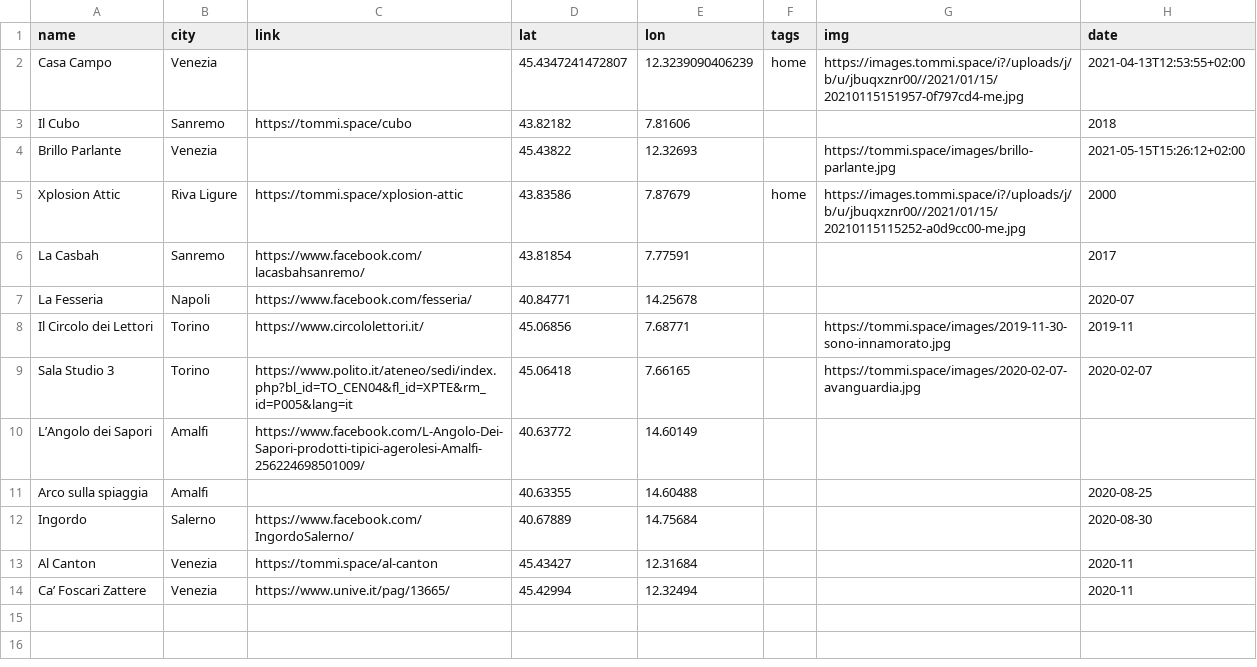
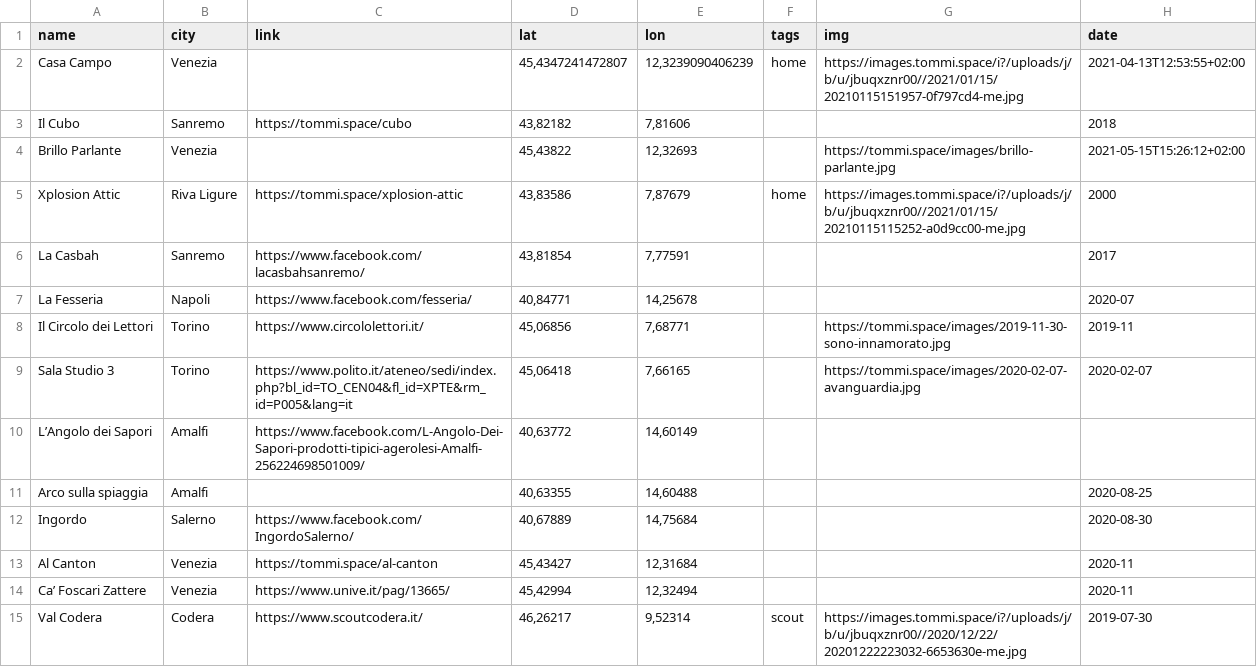
Before and after one commit to xplosionmind/data, a CSV file: places.csv, drawn as a sheet.

```diff
--- a/places.csv
+++ b/places.csv
@@ -1,14 +1,15 @@
 name,city,link,lat,lon,tags,img,date
-Casa Campo,Venezia,,45.4347241472807,12.3239090406239,home,https://images.tommi.space/i?/uploads/j/b/u/jbuqxznr00//2021/01/15/20210115151957-0f797cd4-me.jpg,2021-04-13T12:53:55+02:00
-Il Cubo,Sanremo,https://tommi.space/cubo,43.82182,7.81606,,,2018
-Brillo Parlante,Venezia,,45.43822,12.32693,,https://tommi.space/images/brillo-parlante.jpg,2021-05-15T15:26:12+02:00
-Xplosion Attic,Riva Ligure,https://tommi.space/xplosion-attic,43.83586,7.87679,home,https://images.tommi.space/i?/uploads/j/b/u/jbuqxznr00//2021/01/15/20210115115252-a0d9cc00-me.jpg,2000
-La Casbah,Sanremo,https://www.facebook.com/lacasbahsanremo/,43.81854,7.77591,,,2017
-La Fesseria,Napoli,https://www.facebook.com/fesseria/,40.84771,14.25678,,,2020-07
-Il Circolo dei Lettori,Torino,https://www.circololettori.it/,45.06856,7.68771,,https://tommi.space/images/2019-11-30-sono-innamorato.jpg,2019-11
-Sala Studio 3,Torino,https://www.polito.it/ateneo/sedi/index.php?bl_id=TO_CEN04&fl_id=XPTE&rm_id=P005&lang=it,45.06418,7.66165,,https://tommi.space/images/2020-02-07-avanguardia.jpg,2020-02-07
-L’Angolo dei Sapori,Amalfi,https://www.facebook.com/L-Angolo-Dei-Sapori-prodotti-tipici-agerolesi-Amalfi-256224698501009/,40.63772,14.60149,,,
-Arco sulla spiaggia,Amalfi,,40.63355,14.60488,,,2020-08-25
-Ingordo,Salerno,https://www.facebook.com/IngordoSalerno/,40.67889,14.75684,,,2020-08-30
-Al Canton,Venezia,https://tommi.space/al-canton,45.43427,12.31684,,,2020-11
-Ca’ Foscari Zattere,Venezia,https://www.unive.it/pag/13665/,45.42994,12.32494,,,2020-11
+Casa Campo,Venezia,,"45,4347241472807","12,3239090406239",home,https://images.tommi.space/i?/uploads/j/b/u/jbuqxznr00//2021/01/15/20210115151957-0f797cd4-me.jpg,2021-04-13T12:53:55+02:00
+Il Cubo,Sanremo,https://tommi.space/cubo,"43,82182","7,81606",,,2018
+Brillo Parlante,Venezia,,"45,43822","12,32693",,https://tommi.space/images/brillo-parlante.jpg,2021-05-15T15:26:12+02:00
+Xplosion Attic,Riva Ligure,https://tommi.space/xplosion-attic,"43,83586","7,87679",home,https://images.tommi.space/i?/uploads/j/b/u/jbuqxznr00//2021/01/15/20210115115252-a0d9cc00-me.jpg,2000
+La Casbah,Sanremo,https://www.facebook.com/lacasbahsanremo/,"43,81854","7,77591",,,2017
+La Fesseria,Napoli,https://www.facebook.com/fesseria/,"40,84771","14,25678",,,2020-07
+Il Circolo dei Lettori,Torino,https://www.circololettori.it/,"45,06856","7,68771",,https://tommi.space/images/2019-11-30-sono-innamorato.jpg,2019-11
+Sala Studio 3,Torino,https://www.polito.it/ateneo/sedi/index.php?bl_id=TO_CEN04&fl_id=XPTE&rm_id=P005&lang=it,"45,06418","7,66165",,https://tommi.space/images/2020-02-07-avanguardia.jpg,2020-02-07
+L’Angolo dei Sapori,Amalfi,https://www.facebook.com/L-Angolo-Dei-Sapori-prodotti-tipici-agerolesi-Amalfi-256224698501009/,"40,63772","14,60149",,,
+Arco sulla spiaggia,Amalfi,,"40,63355","14,60488",,,2020-08-25
+Ingordo,Salerno,https://www.facebook.com/IngordoSalerno/,"40,67889","14,75684",,,2020-08-30
+Al Canton,Venezia,https://tommi.space/al-canton,"45,43427","12,31684",,,2020-11
+Ca’ Foscari Zattere,Venezia,https://www.unive.it/pag/13665/,"45,42994","12,32494",,,2020-11
+Val Codera,Codera,https://www.scoutcodera.it/,"46,26217","9,52314",scout,https://images.tommi.space/i?/uploads/j/b/u/jbuqxznr00//2020/12/22/20201222223032-6653630e-me.jpg,2019-07-30
```
Also changed, not shown: internet-awesomeness.csv, library.csv, 13 other files.
